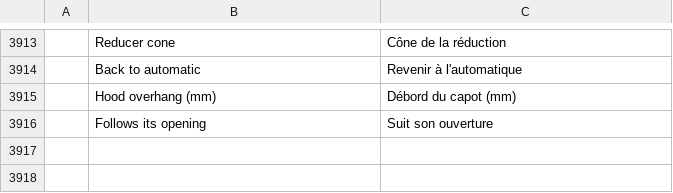
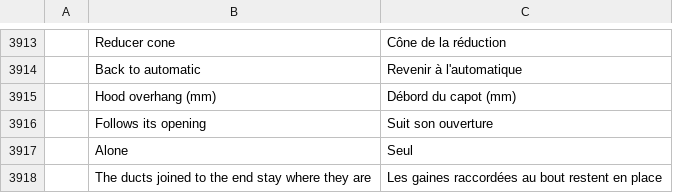
Before and after one commit to Dievartis/cadcraft, a TSV file: crates/ui-egui/src/i18n/fr.tsv, drawn as a sheet; only a part is shown, gaps mark what is left out; the diff names each change by its address in the sheet, - before the commit and + after, or states it on an @@ line.

```diff
--- a/crates/ui-egui/src/i18n/fr.tsv
+++ b/crates/ui-egui/src/i18n/fr.tsv
+row 3917:  | Alone | Seul
+row 3918:  | The ducts joined to the end stay where they are | Les gaines raccordées au bout restent en place
```
Also changed, not shown: 5 other files.
